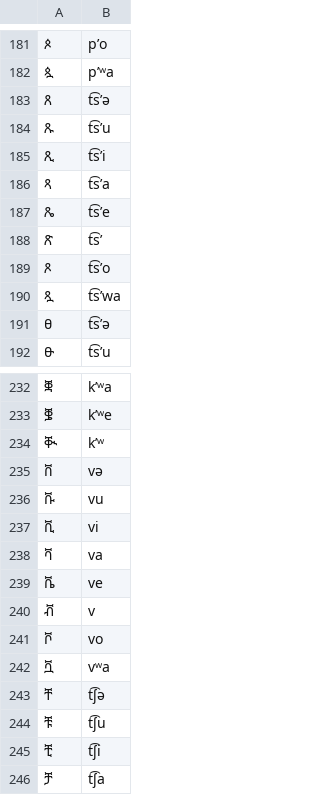
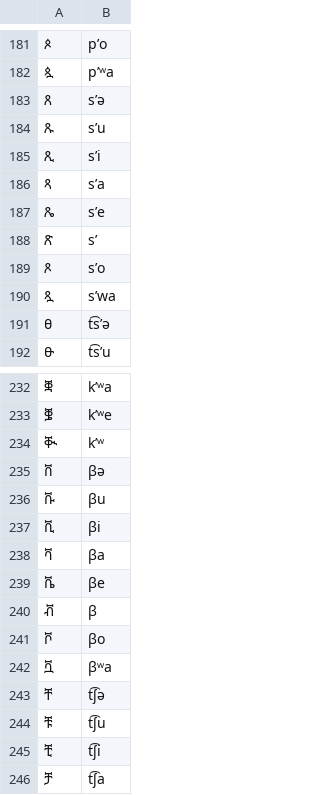
Before and after one commit to dmort27/epitran, a CSV file: epitran/data/map/amh-Ethi-pp.csv, drawn as a sheet; only a part is shown, gaps mark what is left out; the diff covers the shown part only; the diff names each change by its address in the sheet, - before the commit and + after, or states it on an @@ line.

Commit message:
Readjusted analysis of Amharic

```diff
--- a/epitran/data/map/amh-Ethi-pp.csv
+++ b/epitran/data/map/amh-Ethi-pp.csv
-B183: t͡sʼə
+B183: sʼə
-B184: t͡sʼu
+B184: sʼu
-B185: t͡sʼi
+B185: sʼi
-B186: t͡sʼa
+B186: sʼa
-B187: t͡sʼe
+B187: sʼe
-B188: t͡sʼ
+B188: sʼ
-B189: t͡sʼo
+B189: sʼo
-B190: t͡sʼwa
+B190: sʼwa
-B235: və
+B235: βə
-B236: vu
+B236: βu
-B237: vi
+B237: βi
-B238: va
+B238: βa
-B239: ve
+B239: βe
-B240: v
+B240: β
-B241: vo
+B241: βo
-B242: vʷa
+B242: βʷa
```
Also changed, not shown: 14 edited cells elsewhere in this file.
